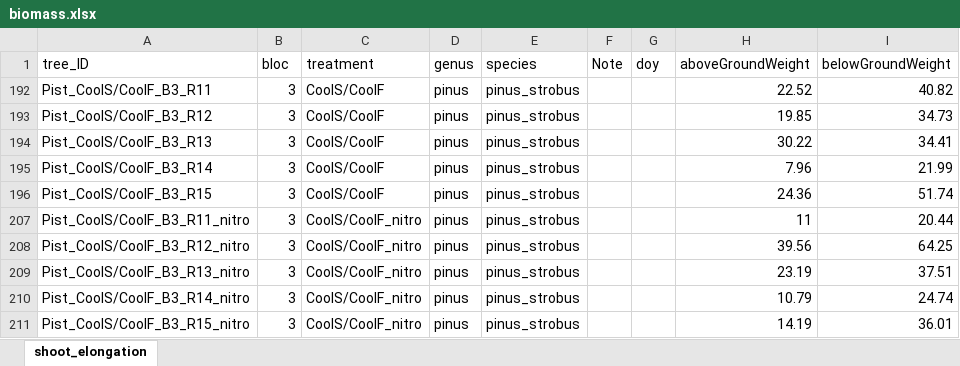
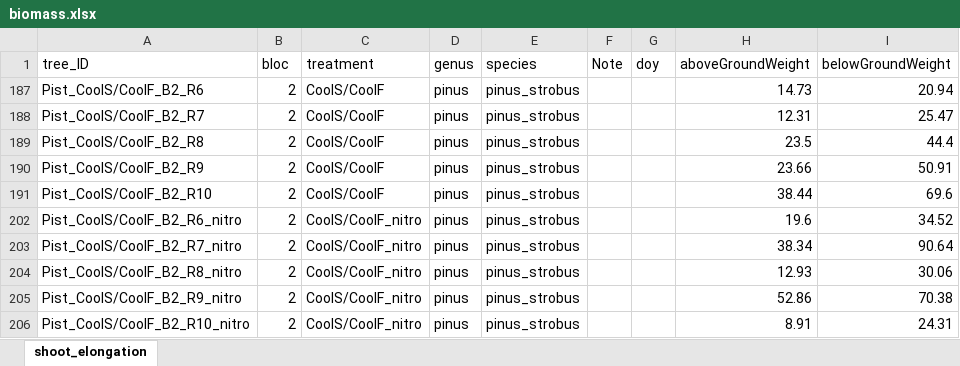
Before and after one commit to christophe-rd/fuelinex, an Excel workbook: data/treeMeasurements/biomass.xlsx, sheet shoot_elongation, drawn as a sheet; only a part is shown; values as stored, in another font and other column widths than the file's, no borders; charts and pictures and table styles not drawn; addresses are those after the commit; the diff covers the shown part only; the diff names each change by its address in the sheet, - before the commit and + after, or states it on an @@ line.

Commit message:
biomass PIST B2

```diff
--- a/data/treeMeasurements/biomass.xlsx (sheet shoot_elongation)
+++ b/data/treeMeasurements/biomass.xlsx (sheet shoot_elongation)
-A187 (tree_ID): Pist_CoolS/CoolF_B3_R11
+A187 (tree_ID): Pist_CoolS/CoolF_B2_R6
-B187:B191 (bloc): 3
+B187:B191 (bloc): 2
-H187 (aboveGroundWeight): 22.52
+H187 (aboveGroundWeight): 14.73
-I187 (belowGroundWeight): 40.82
+I187 (belowGroundWeight): 20.94
-A188 (tree_ID): Pist_CoolS/CoolF_B3_R12
+A188 (tree_ID): Pist_CoolS/CoolF_B2_R7
-H188 (aboveGroundWeight): 19.85
+H188 (aboveGroundWeight): 12.31
-I188 (belowGroundWeight): 34.73
+I188 (belowGroundWeight): 25.47
-A189 (tree_ID): Pist_CoolS/CoolF_B3_R13
+A189 (tree_ID): Pist_CoolS/CoolF_B2_R8
-H189 (aboveGroundWeight): 30.22
+H189 (aboveGroundWeight): 23.5
-I189 (belowGroundWeight): 34.41
+I189 (belowGroundWeight): 44.4
-A190 (tree_ID): Pist_CoolS/CoolF_B3_R14
+A190 (tree_ID): Pist_CoolS/CoolF_B2_R9
-H190 (aboveGroundWeight): 7.96
+H190 (aboveGroundWeight): 23.66
-I190 (belowGroundWeight): 21.99
+I190 (belowGroundWeight): 50.91
-A191 (tree_ID): Pist_CoolS/CoolF_B3_R15
+A191 (tree_ID): Pist_CoolS/CoolF_B2_R10
-H191 (aboveGroundWeight): 24.36
+H191 (aboveGroundWeight): 38.44
-I191 (belowGroundWeight): 51.74
+I191 (belowGroundWeight): 69.6
-A202 (tree_ID): Pist_CoolS/CoolF_B3_R11_nitro
+A202 (tree_ID): Pist_CoolS/CoolF_B2_R6_nitro
-B202:B206 (bloc): 3
+B202:B206 (bloc): 2
-H202 (aboveGroundWeight): 11
+H202 (aboveGroundWeight): 19.6
-I202 (belowGroundWeight): 20.44
+I202 (belowGroundWeight): 34.52
-A203 (tree_ID): Pist_CoolS/CoolF_B3_R12_nitro
+A203 (tree_ID): Pist_CoolS/CoolF_B2_R7_nitro
-H203 (aboveGroundWeight): 39.56
+H203 (aboveGroundWeight): 38.34
-I203 (belowGroundWeight): 64.25
+I203 (belowGroundWeight): 90.64
-A204 (tree_ID): Pist_CoolS/CoolF_B3_R13_nitro
+A204 (tree_ID): Pist_CoolS/CoolF_B2_R8_nitro
-H204 (aboveGroundWeight): 23.19
+H204 (aboveGroundWeight): 12.93
-I204 (belowGroundWeight): 37.51
+I204 (belowGroundWeight): 30.06
-A205 (tree_ID): Pist_CoolS/CoolF_B3_R14_nitro
+A205 (tree_ID): Pist_CoolS/CoolF_B2_R9_nitro
-H205 (aboveGroundWeight): 10.79
+H205 (aboveGroundWeight): 52.86
-I205 (belowGroundWeight): 24.74
+I205 (belowGroundWeight): 70.38
-A206 (tree_ID): Pist_CoolS/CoolF_B3_R15_nitro
+A206 (tree_ID): Pist_CoolS/CoolF_B2_R10_nitro
-H206 (aboveGroundWeight): 14.19
+H206 (aboveGroundWeight): 8.91
-I206 (belowGroundWeight): 36.01
+I206 (belowGroundWeight): 24.31
```
Also changed, not shown: 1 added row, 1 hidden or unhidden row and 76 edited cells elsewhere in this sheet, charts or pictures.
